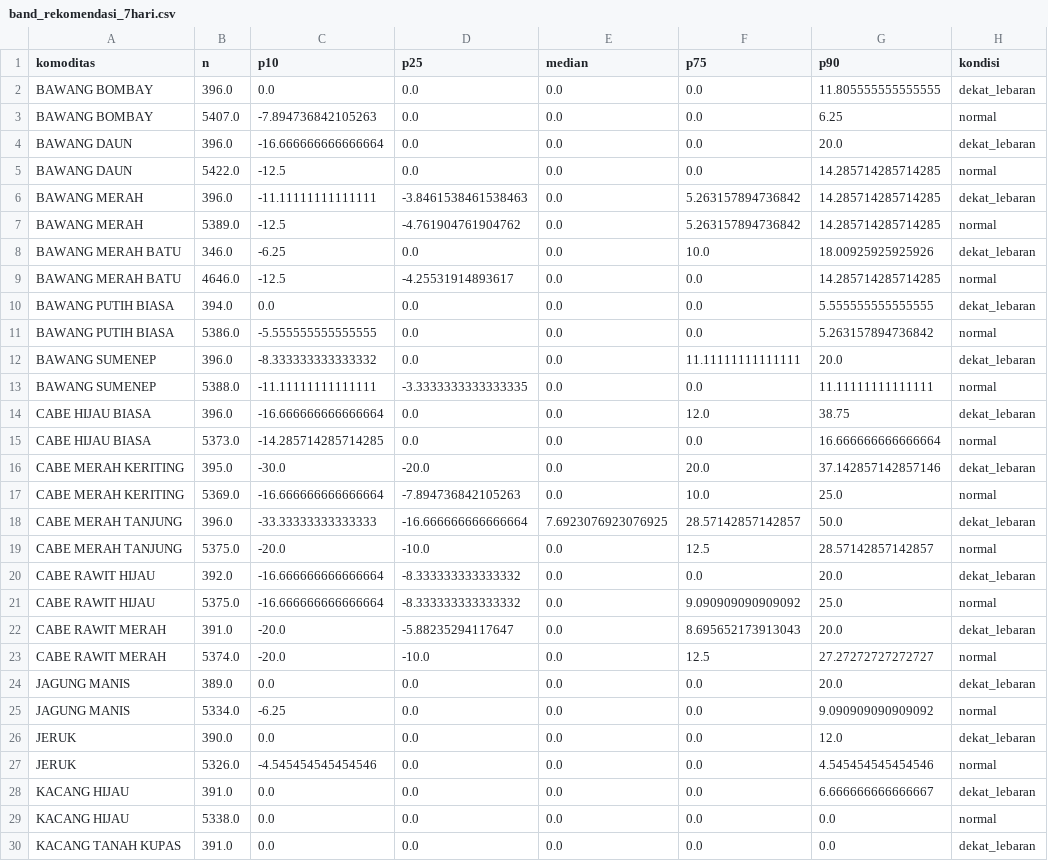
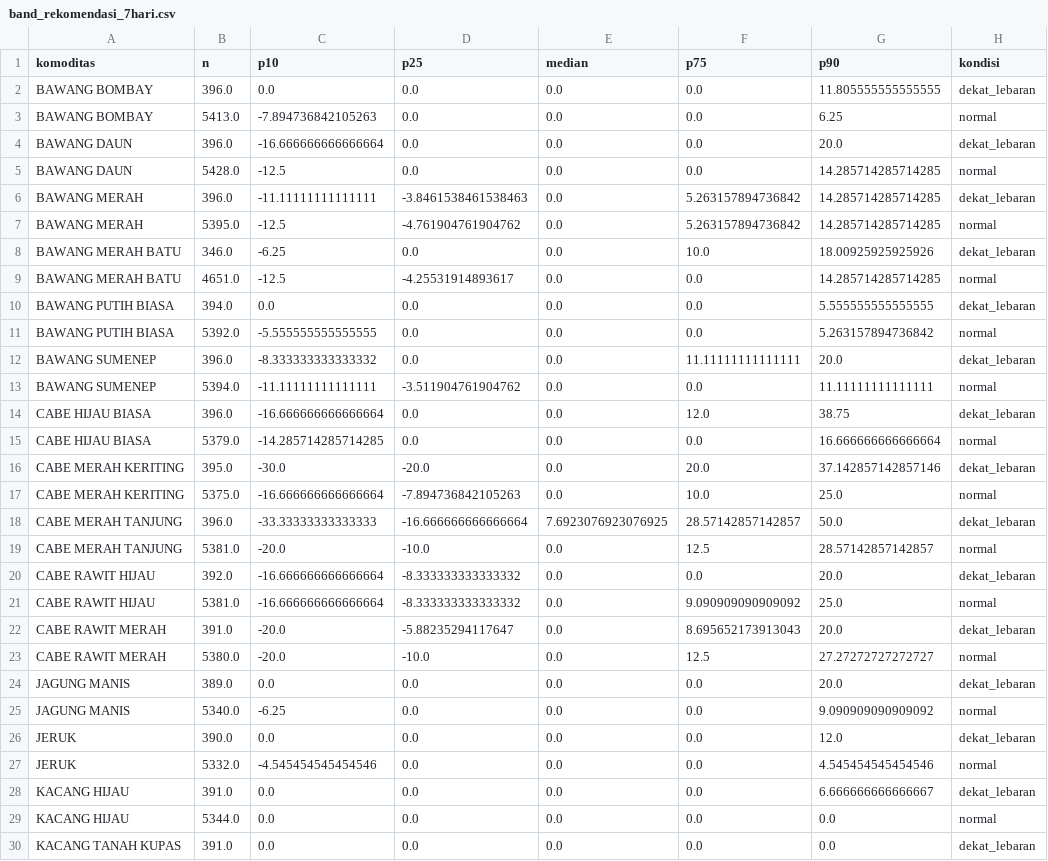
Before and after one commit to Hafizhputra27/example_scrap, a CSV file: models/band_rekomendasi_7hari.csv, drawn as a sheet; only a part is shown; the diff covers the shown part only; the diff names each change by its address in the sheet, - before the commit and + after, or states it on an @@ line.

```diff
--- a/models/band_rekomendasi_7hari.csv
+++ b/models/band_rekomendasi_7hari.csv
-B3 (n): 5407.0
+B3 (n): 5413.0
-B5 (n): 5422.0
+B5 (n): 5428.0
-B7 (n): 5389.0
+B7 (n): 5395.0
-B9 (n): 4646.0
+B9 (n): 4651.0
-B11 (n): 5386.0
+B11 (n): 5392.0
-B13 (n): 5388.0
+B13 (n): 5394.0
-D13 (p25): -3.3333333333333335
+D13 (p25): -3.511904761904762
-B15 (n): 5373.0
+B15 (n): 5379.0
-B17 (n): 5369.0
+B17 (n): 5375.0
-B19 (n): 5375.0
+B19 (n): 5381.0
-B21 (n): 5375.0
+B21 (n): 5381.0
-B23 (n): 5374.0
+B23 (n): 5380.0
-B25 (n): 5334.0
+B25 (n): 5340.0
-B27 (n): 5326.0
+B27 (n): 5332.0
-B29 (n): 5338.0
+B29 (n): 5344.0
```
Also changed, not shown: 12 edited cells elsewhere in this file, data/processed/cuaca_9_pasar.csv, data/processed/kurs_usd_idr.csv, 20 other files.
